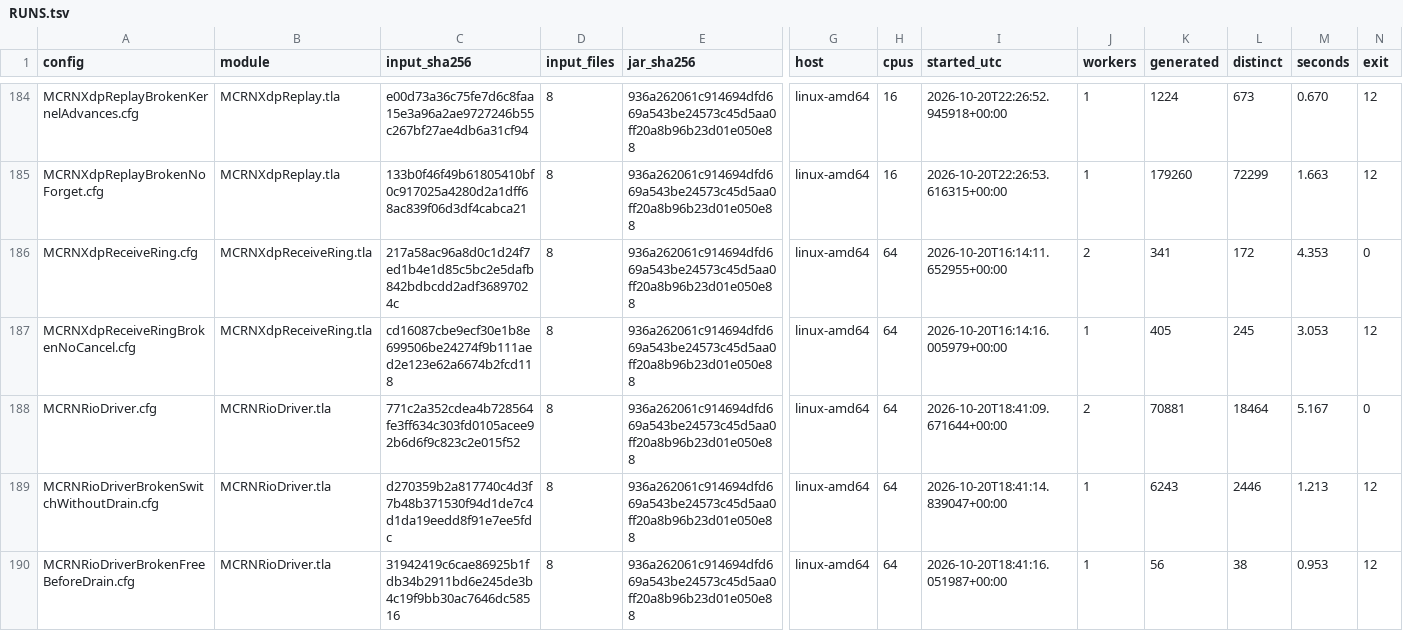
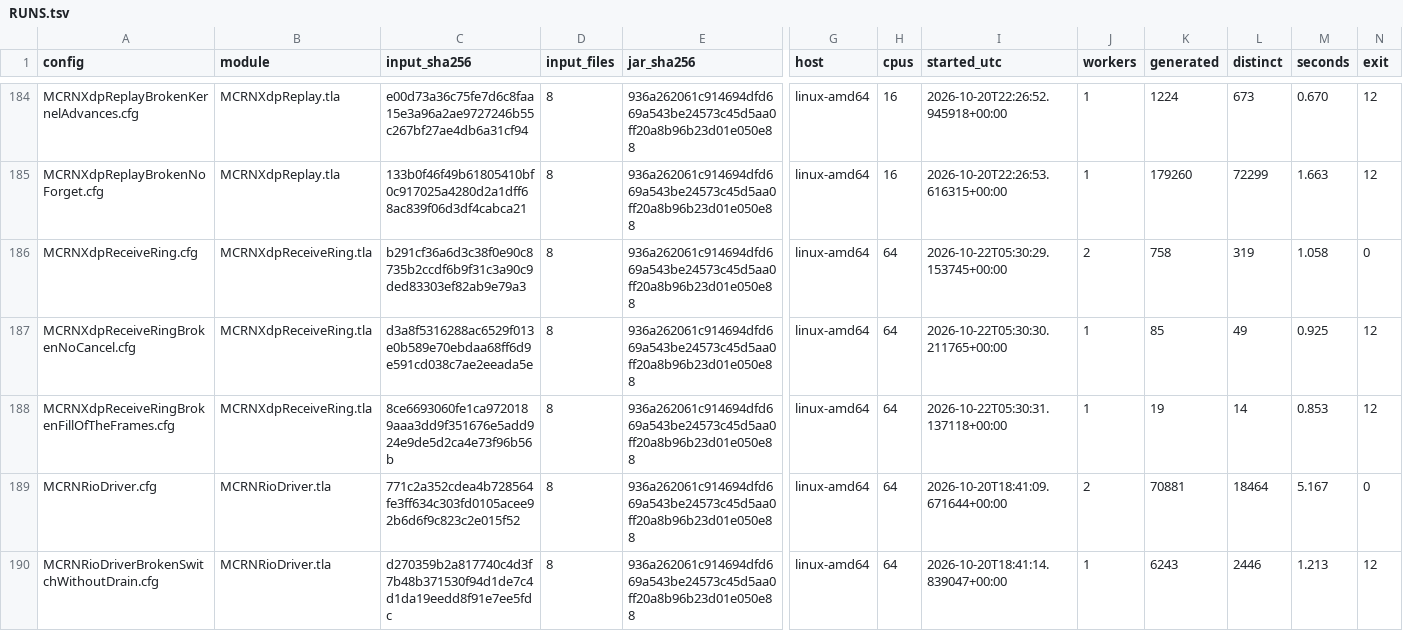
Before and after one commit to mas-bandwidth/rocketnet, a TSV file: tla/RUNS.tsv, drawn as a sheet; only a part is shown, gaps mark what is left out; the shorter side is filled out with more unchanged rows; rows hold the shown columns only; the diff names each change by its address in the sheet, - before the commit and + after, or states it on an @@ line.

```diff
--- a/tla/RUNS.tsv
+++ b/tla/RUNS.tsv
-C186 (input_sha256): 217a58ac96a8d0c1d24f7ed1b4e1d85c5bc2e5dafb842bdbcdd2adf36897024c
+C186 (input_sha256): b291cf36a6d3c38f0e90c8735b2ccdf6b9f31c3a90c9ded83303ef82ab9e79a3
-I186 (started_utc): 2026-10-20T16:14:11.652955+00:00
+I186 (started_utc): 2026-10-22T05:30:29.153745+00:00
-K186 (generated): 341
+K186 (generated): 758
-L186 (distinct): 172
+L186 (distinct): 319
-M186 (seconds): 4.353
+M186 (seconds): 1.058
-C187 (input_sha256): cd16087cbe9ecf30e1b8e699506be24274f9b111aed2e123e62a6674b2fcd118
+C187 (input_sha256): d3a8f5316288ac6529f013e0b589e70ebdaa68ff6d9e591cd038c7ae2eeada5e
-I187 (started_utc): 2026-10-20T16:14:16.005979+00:00
+I187 (started_utc): 2026-10-22T05:30:30.211765+00:00
-K187 (generated): 405
+K187 (generated): 85
-L187 (distinct): 245
+L187 (distinct): 49
-M187 (seconds): 3.053
+M187 (seconds): 0.925
+row 188: MCRNXdpReceiveRingBrokenFillOfTheFrames.cfg | MCRNXdpReceiveRing.tla | 8ce6693060fe1ca9720189aaa3dd9f351676e5add924e9de5d2ca4e73f96b56b | 8 | 936a262061c914694dfd669a543be24573c45d5aa0ff20a8b96b23d01e050e88 | linux-amd64 | 64 | 2026-10-22T05:30:31.137118+00:00 | 1 | 19 | 14 | 0.853 | 12
```
